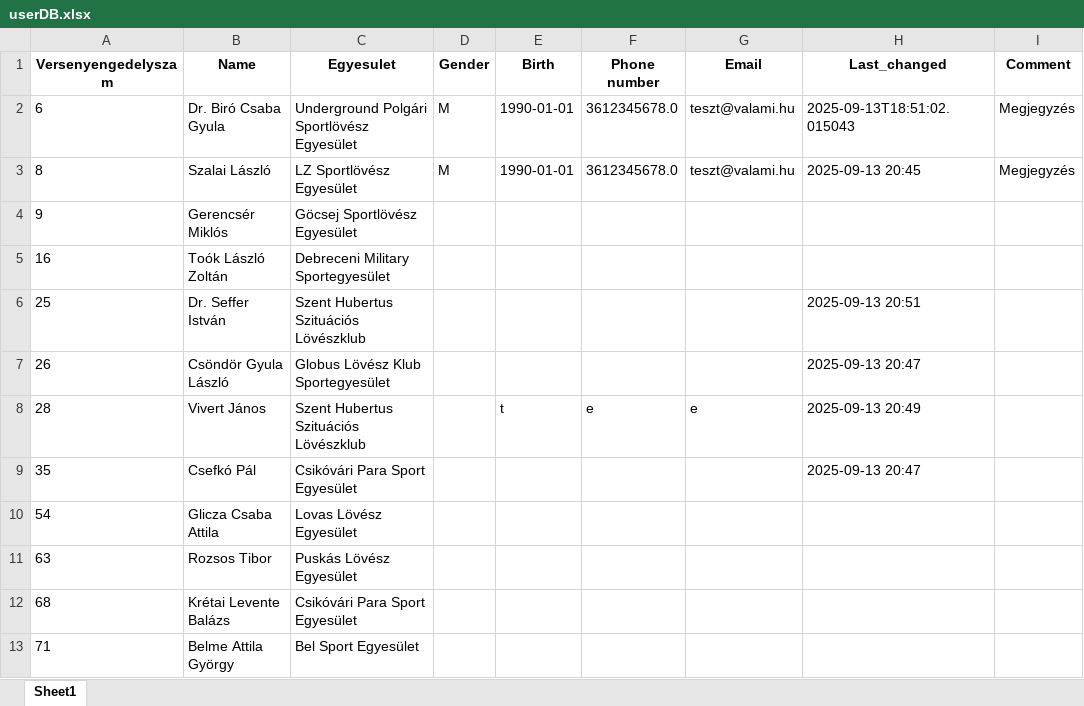
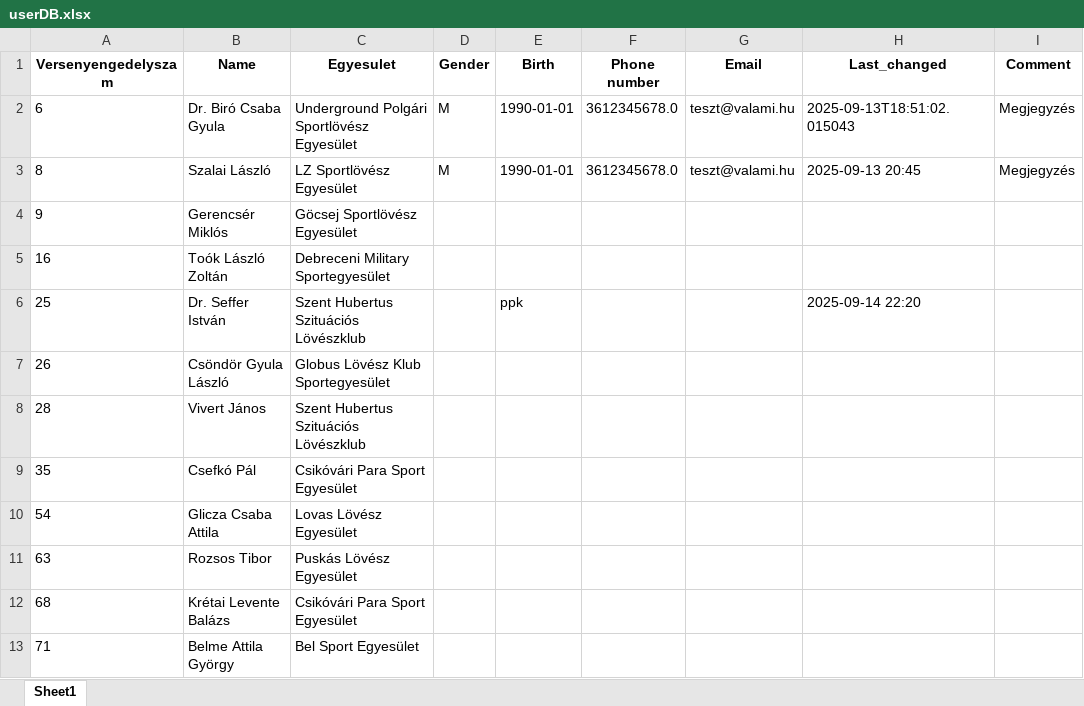
Before and after one commit to SwarzKalman/Ullo_loter, an Excel workbook: database/userDB.xlsx, sheet Sheet1, drawn as a sheet; only a part is shown; values as stored, in another font and other column widths than the file's, no borders; the diff names each change by its address in the sheet, - before the commit and + after, or states it on an @@ line.

```diff
--- a/database/userDB.xlsx (sheet Sheet1)
+++ b/database/userDB.xlsx (sheet Sheet1)
-E6 (Birth): (empty)
+E6 (Birth): ppk
-H6 (Last_changed): 2025-09-13 20:51
+H6 (Last_changed): 2025-09-14 22:20
-H7 (Last_changed): 2025-09-13 20:47
+H7 (Last_changed): (empty)
-E8 (Birth): t
+E8 (Birth): (empty)
-F8 (Phone number): e
+F8 (Phone number): (empty)
-G8 (Email): e
+G8 (Email): (empty)
-H8 (Last_changed): 2025-09-13 20:49
+H8 (Last_changed): (empty)
-H9 (Last_changed): 2025-09-13 20:47
+H9 (Last_changed): (empty)
```
Also changed, not shown: database/versenyEredmenyek.xlsx, database/versenyekDB.xlsx, 2 other files.
